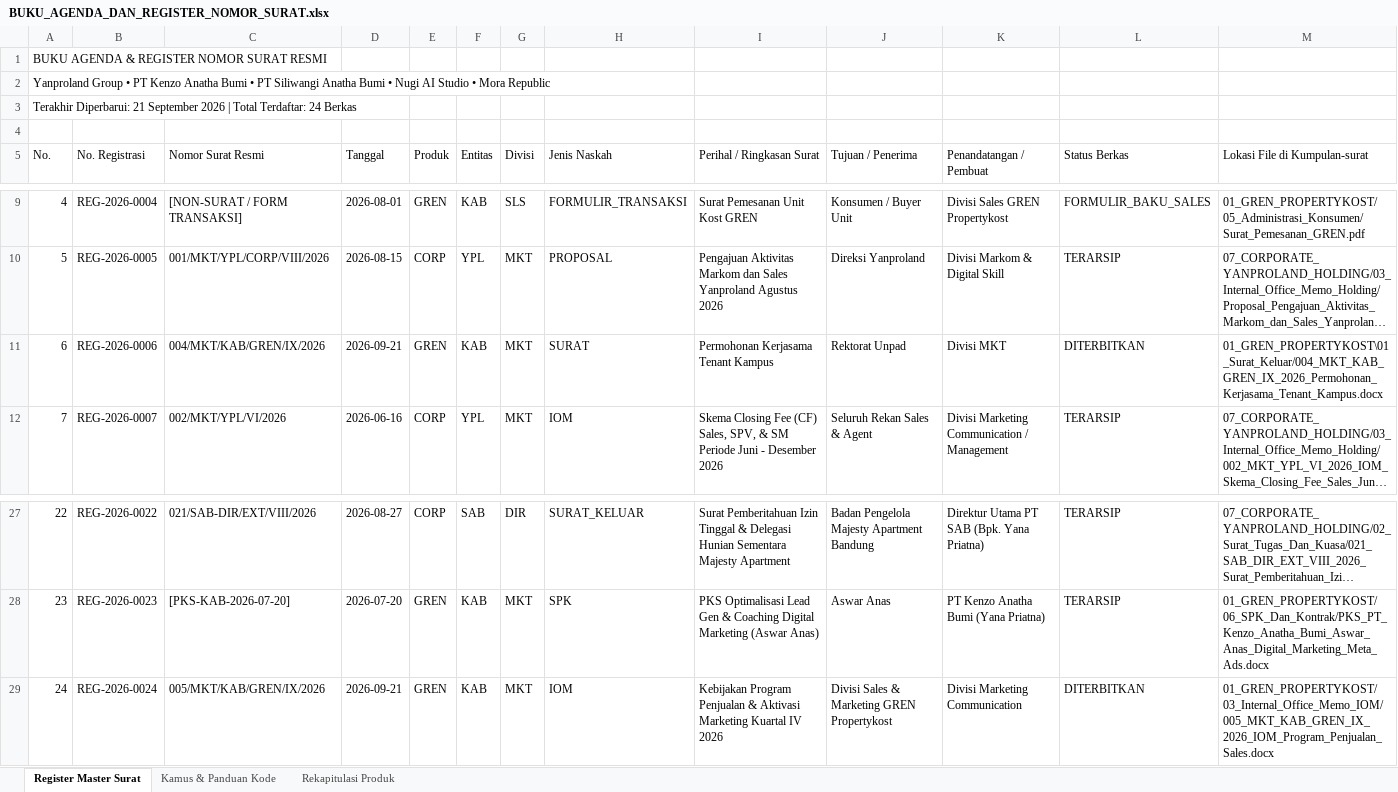
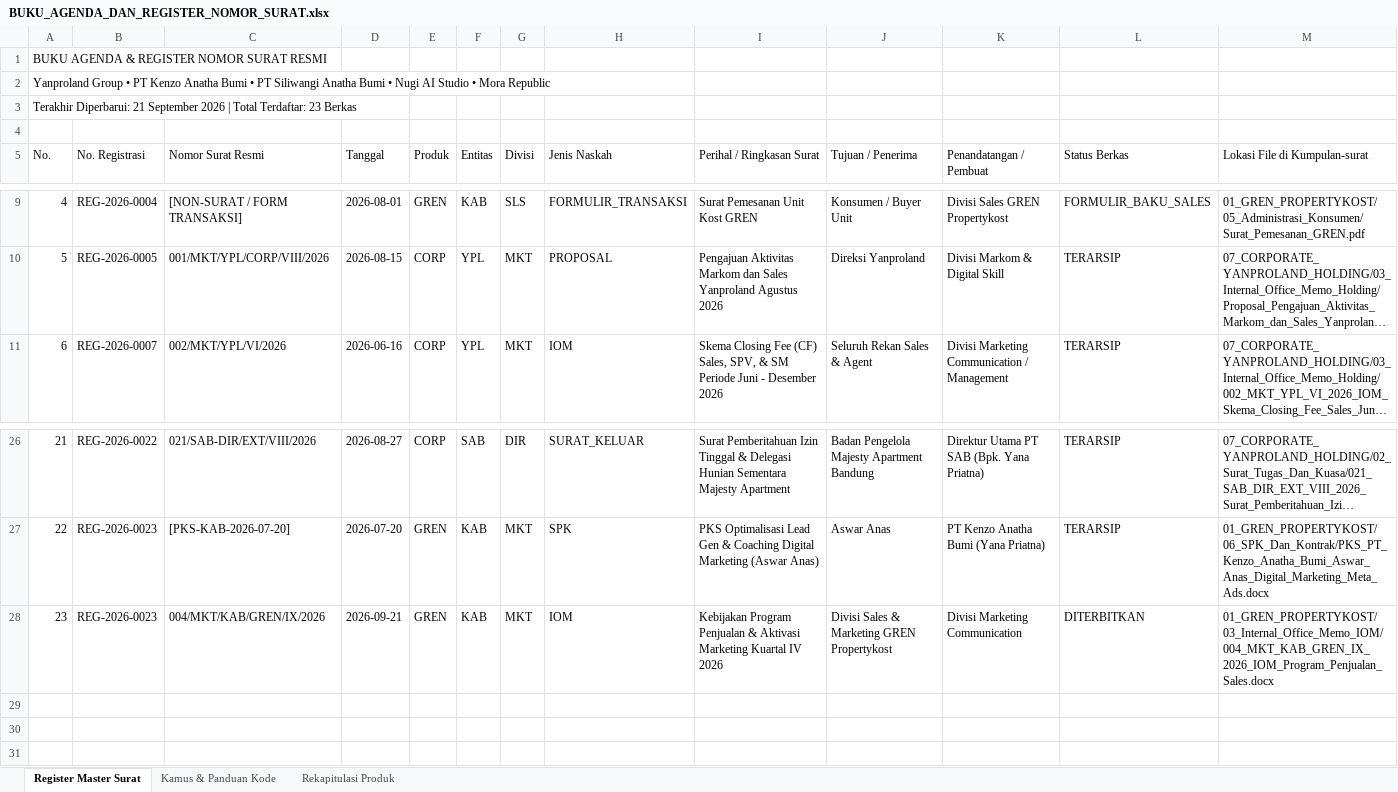
Before and after one commit to nugiwabot/Kumpulan-surat, an Excel workbook: 00_STANDAR_DAN_REGULASI/BUKU_AGENDA_DAN_REGISTER_NOMOR_SURAT.xlsx, sheet Register Master Surat, drawn as a sheet; only a part is shown, gaps mark what is left out; long unchanged cells end in …; values as stored, in another font and other column widths than the file's, no cell formats; removed rows and columns are numbered as before the commit, all else as after; the diff names each change by its address in the sheet, - before the commit and + after, or states it on an @@ line.

Commit message:
refactor: tetapkan nomor tunggal resmi IOM KAB menjadi 004/MKT/KAB/GREN/IX/2026 dan hapus draf nomor 005

```diff
--- a/00_STANDAR_DAN_REGULASI/BUKU_AGENDA_DAN_REGISTER_NOMOR_SURAT.xlsx (sheet Register Master Surat)
+++ b/00_STANDAR_DAN_REGULASI/BUKU_AGENDA_DAN_REGISTER_NOMOR_SURAT.xlsx (sheet Register Master Surat)
@@ column A (No.) renumbered from row 3 down @@
-row 11: 6 | REG-2026-0006 | 004/MKT/KAB/GREN/IX/2026 | 2026-09-21 | GREN | KAB | MKT | SURAT | Permohonan Kerjasama Tenant Kampus | Rektorat Unpad | Divisi MKT | DITERBITKAN | 01_GREN_PROPERTYKOST\01_Surat_Keluar/004_MKT_KAB_GREN_IX_2026_Permohonan_Kerjasama_Tenant_Kampus.docx
-B28 (No. Registrasi): REG-2026-0024
+B28 (No. Registrasi): REG-2026-0023
-C28 (Nomor Surat Resmi): 005/MKT/KAB/GREN/IX/2026
+C28 (Nomor Surat Resmi): 004/MKT/KAB/GREN/IX/2026
-M28 (Lokasi File di Kumpulan-surat): 01_GREN_PROPERTYKOST/03_Internal_Office_Memo_IOM/005_MKT_KAB_GREN_IX_2026_IOM_Program_Penjualan_Sales.docx
+M28 (Lokasi File di Kumpulan-surat): 01_GREN_PROPERTYKOST/03_Internal_Office_Memo_IOM/004_MKT_KAB_GREN_IX_2026_IOM_Program_Penjualan_Sales.docx
```
Also changed, not shown: sheet Rekapitulasi Produk, cell formats, 3 other files.
